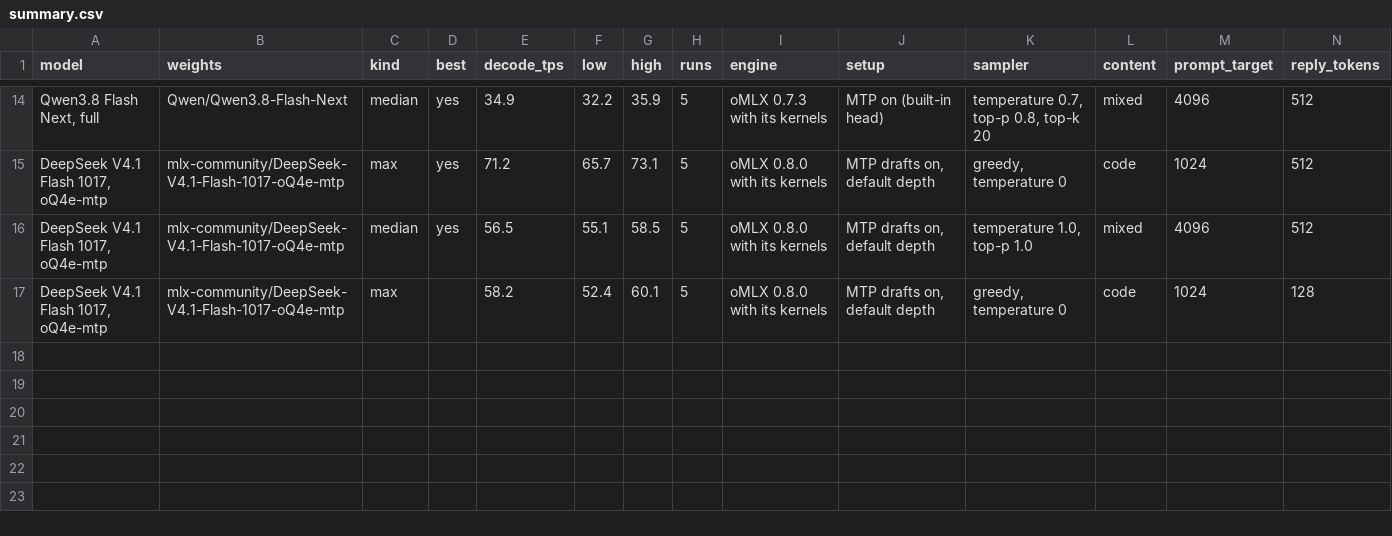
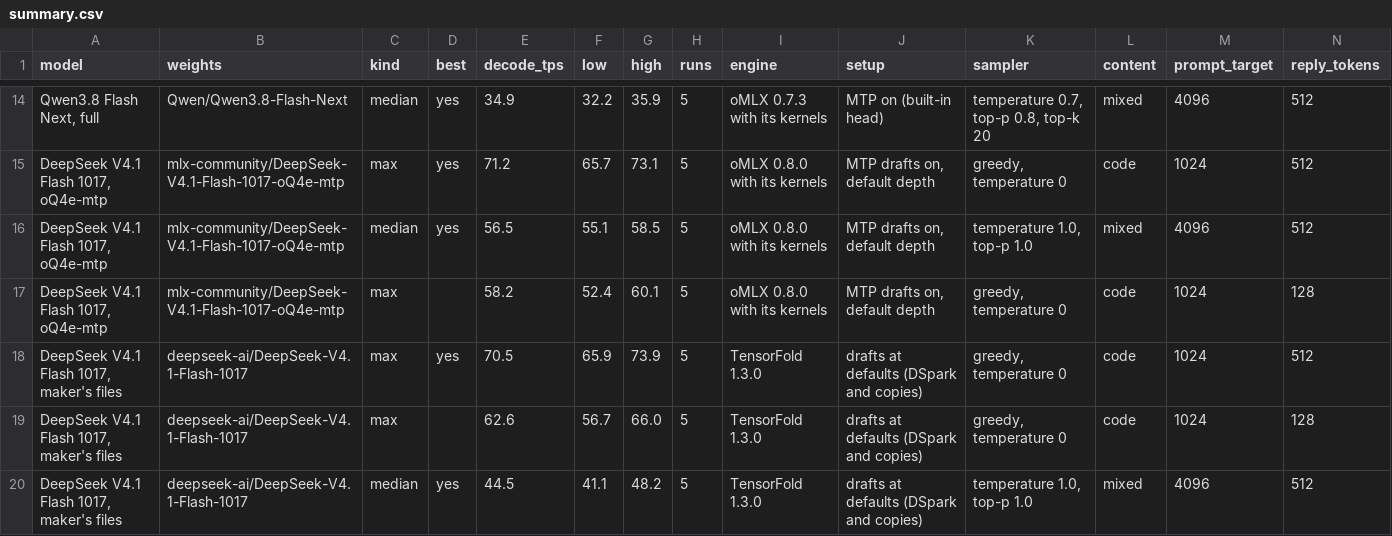
Before and after one commit to LazyLocalLLM/m5-ultra-512-benchmarks, a CSV file: benchmark_summary/summary.csv, drawn as a sheet; only a part is shown, gaps mark what is left out; rows hold the shown columns only; the diff names each change by its address in the sheet, - before the commit and + after, or states it on an @@ line.

```diff
--- a/benchmark_summary/summary.csv
+++ b/benchmark_summary/summary.csv
+row 18: DeepSeek V4.1 Flash 1017, maker's files | deepseek-ai/DeepSeek-V4.1-Flash-1017 | max | yes | 70.5 | 65.9 | 73.9 | 5 | TensorFold 1.3.0 | drafts at defaults (DSpark and copies) | greedy, temperature 0 | code | 1024 | 512
+row 19: DeepSeek V4.1 Flash 1017, maker's files | deepseek-ai/DeepSeek-V4.1-Flash-1017 | max |  | 62.6 | 56.7 | 66.0 | 5 | TensorFold 1.3.0 | drafts at defaults (DSpark and copies) | greedy, temperature 0 | code | 1024 | 128
+row 20: DeepSeek V4.1 Flash 1017, maker's files | deepseek-ai/DeepSeek-V4.1-Flash-1017 | median | yes | 44.5 | 41.1 | 48.2 | 5 | TensorFold 1.3.0 | drafts at defaults (DSpark and copies) | temperature 1.0, top-p 1.0 | mixed | 4096 | 512
```
Also changed, not shown: 8 other files.
